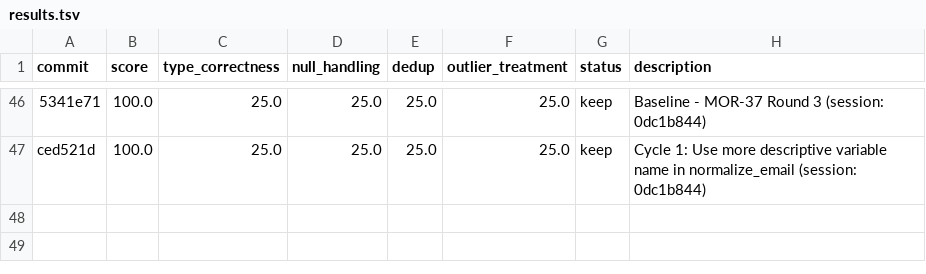
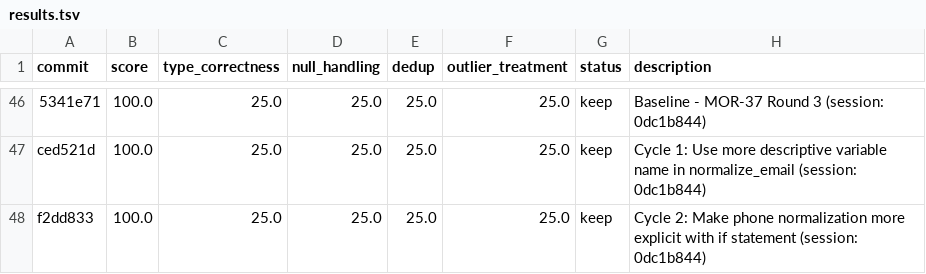
Before and after one commit to bmaguiraz/autoresearcher, a TSV file: experiments/03-data-cleaning/results.tsv, drawn as a sheet; only a part is shown, gaps mark what is left out; the diff names each change by its address in the sheet, - before the commit and + after, or states it on an @@ line.

```diff
--- a/experiments/03-data-cleaning/results.tsv
+++ b/experiments/03-data-cleaning/results.tsv
+row 48: f2dd833 | 100.0 | 25.0 | 25.0 | 25.0 | 25.0 | keep | Cycle 2: Make phone normalization more explicit with if statement (session: 0dc1b844)
```
